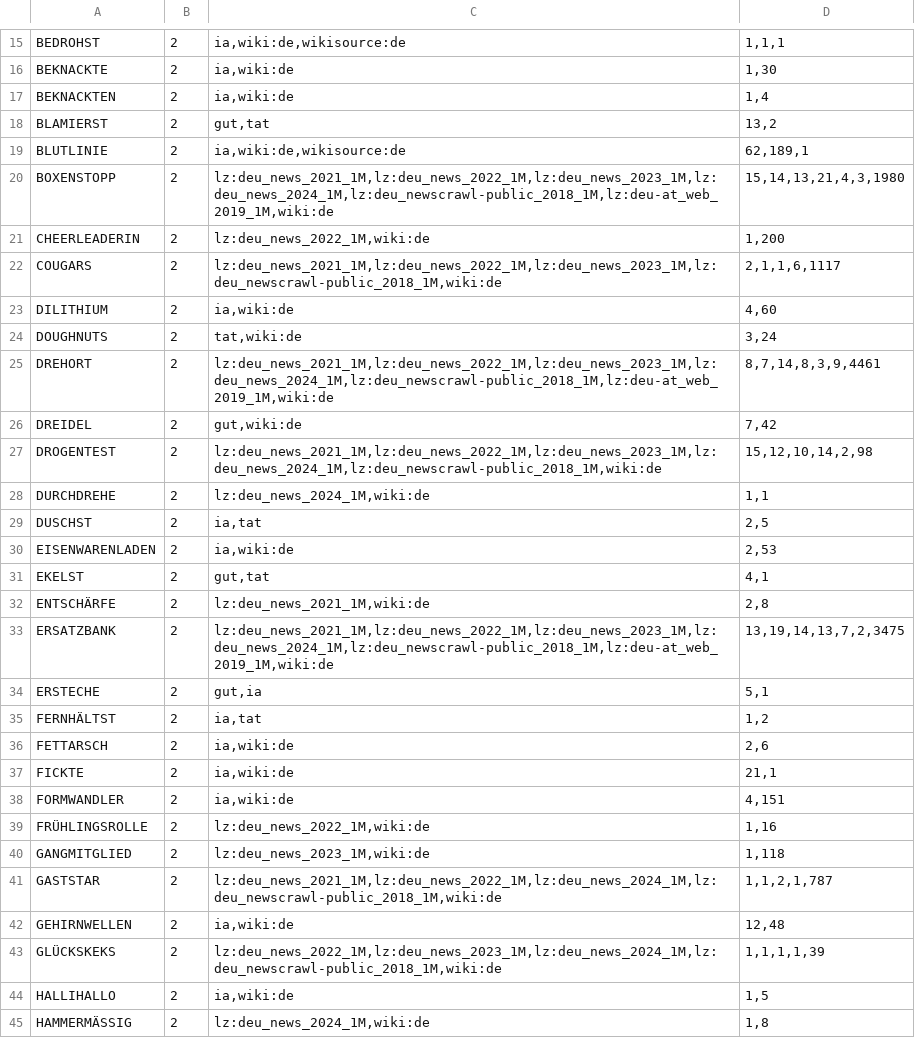
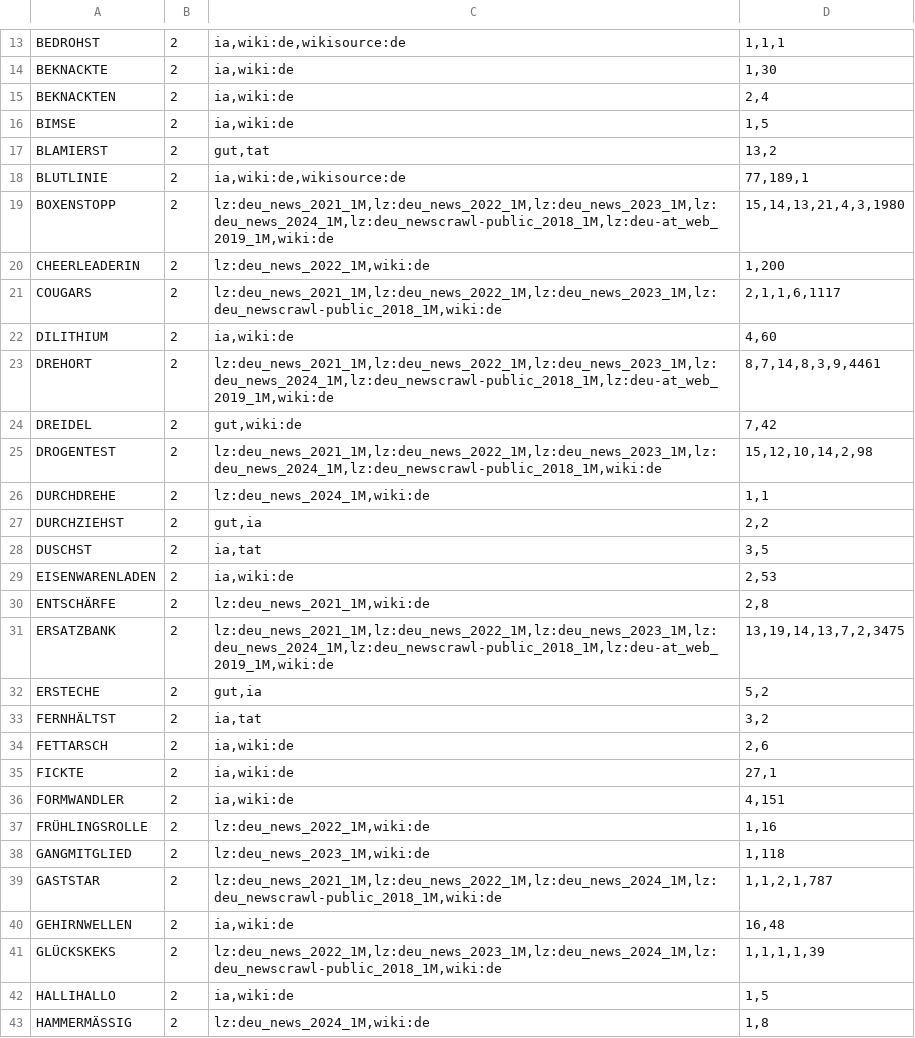
Before and after one commit to blinkered/blinkered-dictionary-de, a TSV file: dropped.tsv, drawn as a sheet; only a part is shown, gaps mark what is left out; the diff covers the shown part only.

```diff
--- a/dropped.tsv
+++ b/dropped.tsv
@@ -16,5 +14,6 @@ BEDROHST	2	ia,wiki:de,wikisource:de	1,1,1
 BEKNACKTE	2	ia,wiki:de	1,30
-BEKNACKTEN	2	ia,wiki:de	1,4
+BEKNACKTEN	2	ia,wiki:de	2,4
+BIMSE	2	ia,wiki:de	1,5
 BLAMIERST	2	gut,tat	13,2
-BLUTLINIE	2	ia,wiki:de,wikisource:de	62,189,1
+BLUTLINIE	2	ia,wiki:de,wikisource:de	77,189,1
 BOXENSTOPP	2	lz:deu_news_2021_1M,lz:deu_news_2022_1M,lz:deu_news_2023_1M,lz:deu_news_2024_1M,lz:deu_newscrawl-public_2018_1M,lz:deu-at_web_2019_1M,wiki:de	15,14,13,21,4,3,1980
@@ -23,3 +22,2 @@ COUGARS	2	lz:deu_news_2021_1M,lz:deu_news_2022_1M,lz:deu_news_2023_1M,lz:deu_new
 DILITHIUM	2	ia,wiki:de	4,60
-DOUGHNUTS	2	tat,wiki:de	3,24
 DREHORT	2	lz:deu_news_2021_1M,lz:deu_news_2022_1M,lz:deu_news_2023_1M,lz:deu_news_2024_1M,lz:deu_newscrawl-public_2018_1M,lz:deu-at_web_2019_1M,wiki:de	8,7,14,8,3,9,4461
@@ -28,11 +26,11 @@ DROGENTEST	2	lz:deu_news_2021_1M,lz:deu_news_2022_1M,lz:deu_news_2023_1M,lz:deu_
 DURCHDREHE	2	lz:deu_news_2024_1M,wiki:de	1,1
-DUSCHST	2	ia,tat	2,5
+DURCHZIEHST	2	gut,ia	2,2
+DUSCHST	2	ia,tat	3,5
 EISENWARENLADEN	2	ia,wiki:de	2,53
-EKELST	2	gut,tat	4,1
 ENTSCHÄRFE	2	lz:deu_news_2021_1M,wiki:de	2,8
 ERSATZBANK	2	lz:deu_news_2021_1M,lz:deu_news_2022_1M,lz:deu_news_2023_1M,lz:deu_news_2024_1M,lz:deu_newscrawl-public_2018_1M,lz:deu-at_web_2019_1M,wiki:de	13,19,14,13,7,2,3475
-ERSTECHE	2	gut,ia	5,1
-FERNHÄLTST	2	ia,tat	1,2
+ERSTECHE	2	gut,ia	5,2
+FERNHÄLTST	2	ia,tat	3,2
 FETTARSCH	2	ia,wiki:de	2,6
-FICKTE	2	ia,wiki:de	21,1
+FICKTE	2	ia,wiki:de	27,1
 FORMWANDLER	2	ia,wiki:de	4,151
@@ -41,3 +39,3 @@ GANGMITGLIED	2	lz:deu_news_2023_1M,wiki:de	1,118
 GASTSTAR	2	lz:deu_news_2021_1M,lz:deu_news_2022_1M,lz:deu_news_2024_1M,lz:deu_newscrawl-public_2018_1M,wiki:de	1,1,2,1,787
-GEHIRNWELLEN	2	ia,wiki:de	12,48
+GEHIRNWELLEN	2	ia,wiki:de	16,48
 GLÜCKSKEKS	2	lz:deu_news_2022_1M,lz:deu_news_2023_1M,lz:deu_news_2024_1M,lz:deu_newscrawl-public_2018_1M,wiki:de	1,1,1,1,39
```
Also changed, not shown: 8 added rows, 25 removed rows and 17 edited cells elsewhere in this file, 5 other files.
